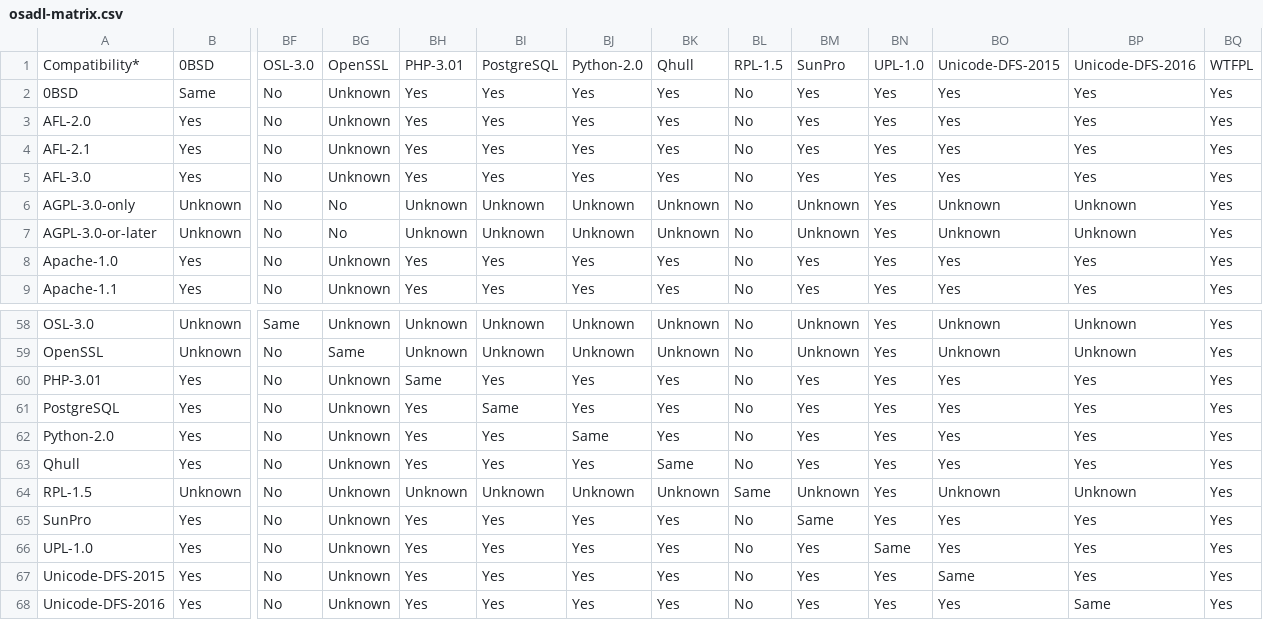
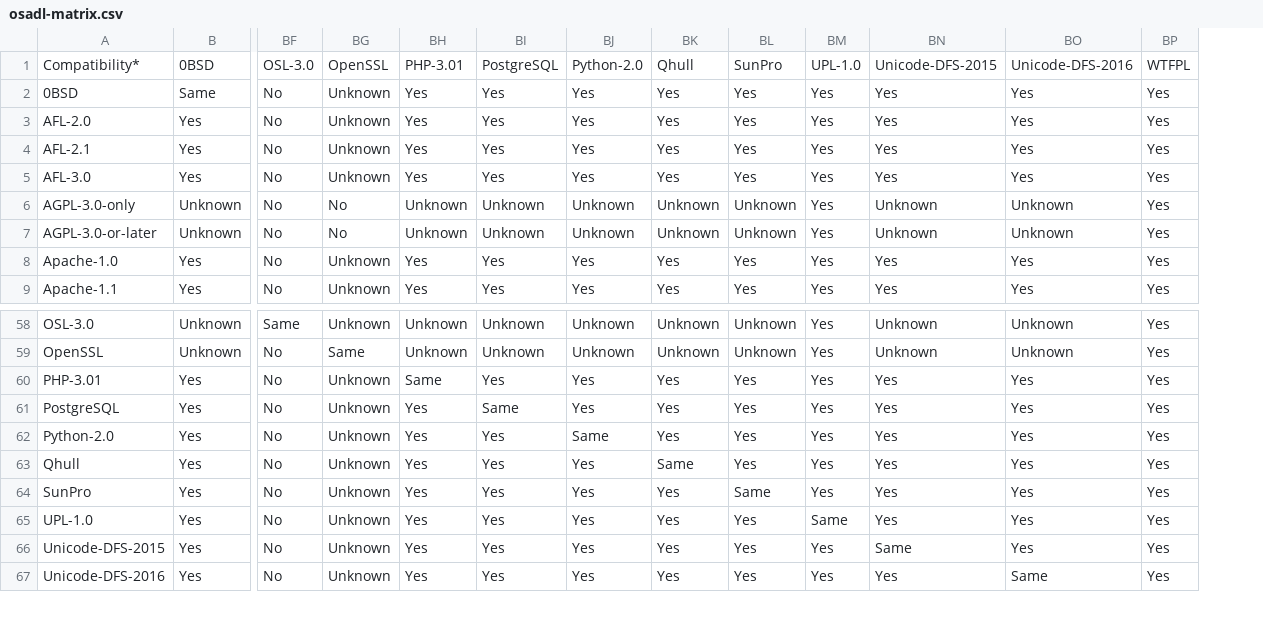
Before and after one commit to priv-kweihmann/osadl-matrix, a CSV file: osadl_matrix/osadl-matrix.csv, drawn as a sheet; only a part is shown, gaps mark what is left out; rows hold the shown columns only; the diff names each change by its address in the sheet, - before the commit and + after, or states it on an @@ line.

Commit message:
Bump matrix

```diff
--- a/osadl_matrix/osadl-matrix.csv
+++ b/osadl_matrix/osadl-matrix.csv
-column BL, rows 1-9: RPL-1.5 | No | No | No | No | No | No | No | No; rows 58-63: all No; rows 65-68: all No
-row 64: RPL-1.5 | Unknown | No | Unknown | Unknown | Unknown | Unknown | Unknown | Same | Unknown | Yes | Unknown | Unknown | Yes
```
